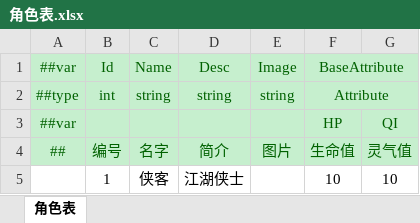
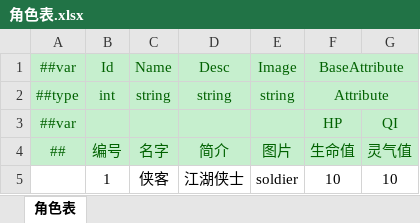
Before and after one commit to cnImpulse/HEDAO, an Excel workbook: 导表工具/Excels/角色表.xlsx, sheet 角色表, drawn as a sheet; values as stored, in another font and other column widths than the file's, no borders; the diff names each change by its address in the sheet, - before the commit and + after, or states it on an @@ line.

```diff
--- a/导表工具/Excels/角色表.xlsx (sheet 角色表)
+++ b/导表工具/Excels/角色表.xlsx (sheet 角色表)
-E5: (empty)
+E5: soldier
```
Also changed, not shown: 19 other files.
